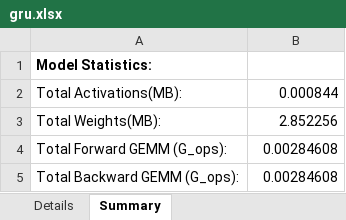
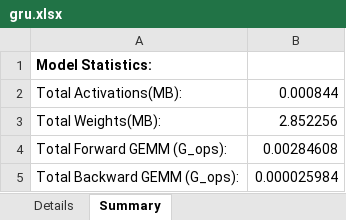
Before and after one commit to zuchunshan/NNparser, an Excel workbook: outputs/torch/gru.xlsx, sheet Summary, drawn as a sheet; values as stored, in another font and other column widths than the file's, no borders; the diff names each change by its address in the sheet, - before the commit and + after, or states it on an @@ line.

```diff
--- a/outputs/torch/gru.xlsx (sheet Summary)
+++ b/outputs/torch/gru.xlsx (sheet Summary)
-B5: 0.00284608
+B5: 0.000025984
```
Also changed, not shown: sheet Details, outputs/torch/lstm.xlsx, outputs/torch/mnasnet1_0.xlsx, 12 other files.
